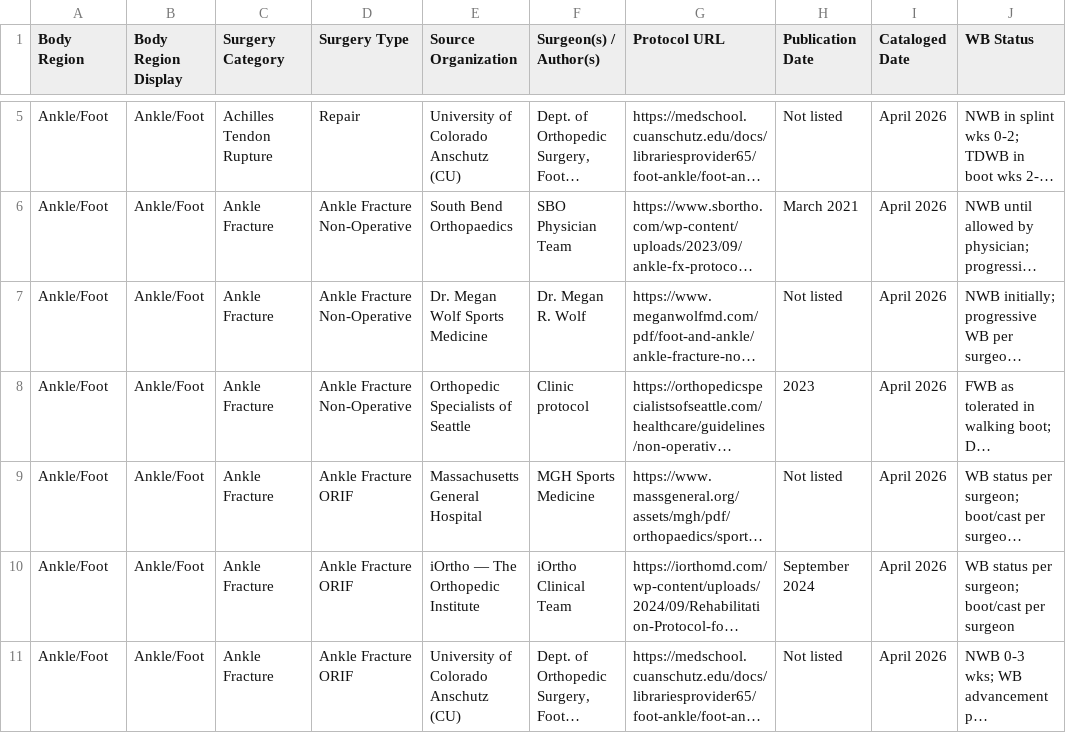
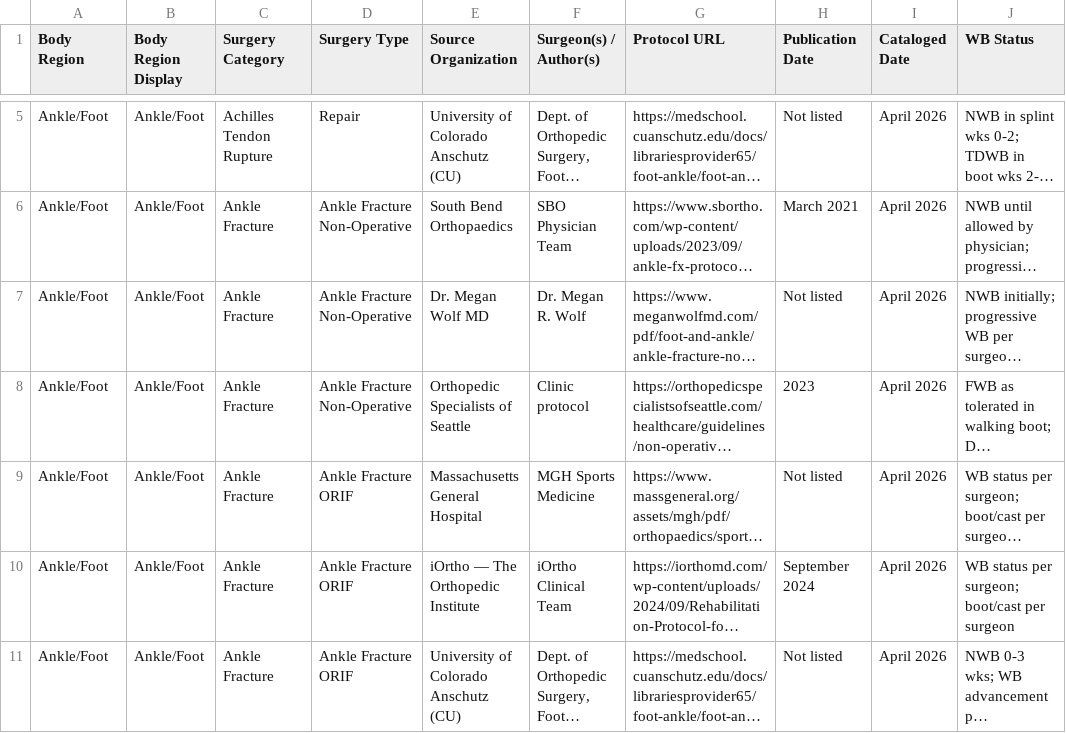
Before and after one commit to dominickmacksoud-lgtm/rehab-protocols, a CSV file: protocols-import.csv, drawn as a sheet; only a part is shown, gaps mark what is left out; long unchanged cells end in …; the diff covers the shown part only; the diff names each change by its address in the sheet, - before the commit and + after, or states it on an @@ line.

```diff
--- a/protocols-import.csv
+++ b/protocols-import.csv
-E7 (Source Organization): Dr. Megan Wolf Sports Medicine
+E7 (Source Organization): Dr. Megan Wolf MD
```
Also changed, not shown: 14 edited cells elsewhere in this file, 1 other file.
